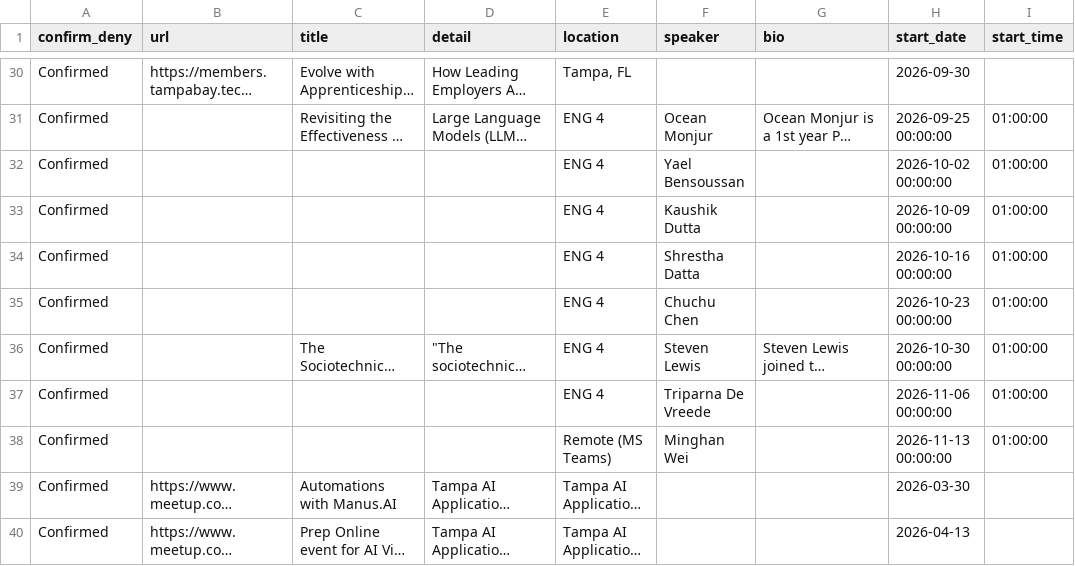
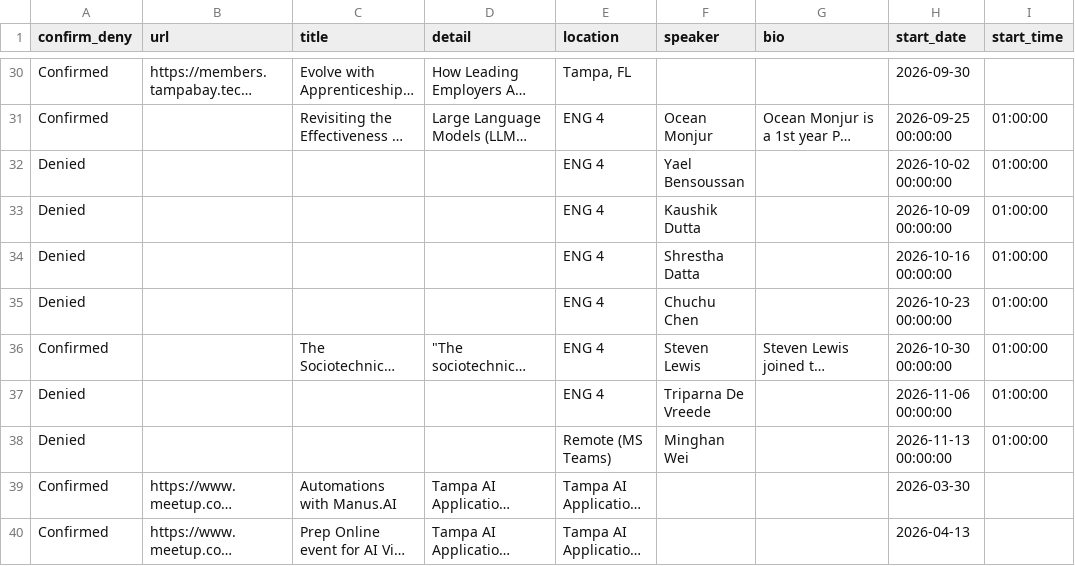
Before and after one commit to aicybercomputing-byte/public-htmls, a CSV file: csv/community-events.csv, drawn as a sheet; only a part is shown, gaps mark what is left out; long unchanged cells end in …; the diff names each change by its address in the sheet, - before the commit and + after, or states it on an @@ line.

Commit message:
auto commit

```diff
--- a/csv/community-events.csv
+++ b/csv/community-events.csv
-A32:A35 (confirm_deny): Confirmed
+A32:A35 (confirm_deny): Denied
-A37:A38 (confirm_deny): Confirmed
+A37:A38 (confirm_deny): Denied
```
